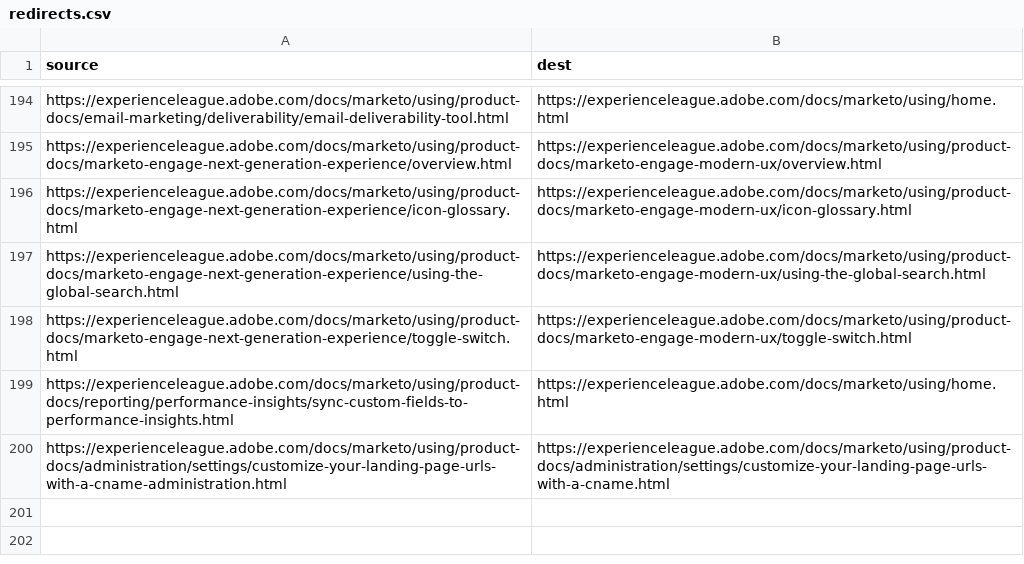
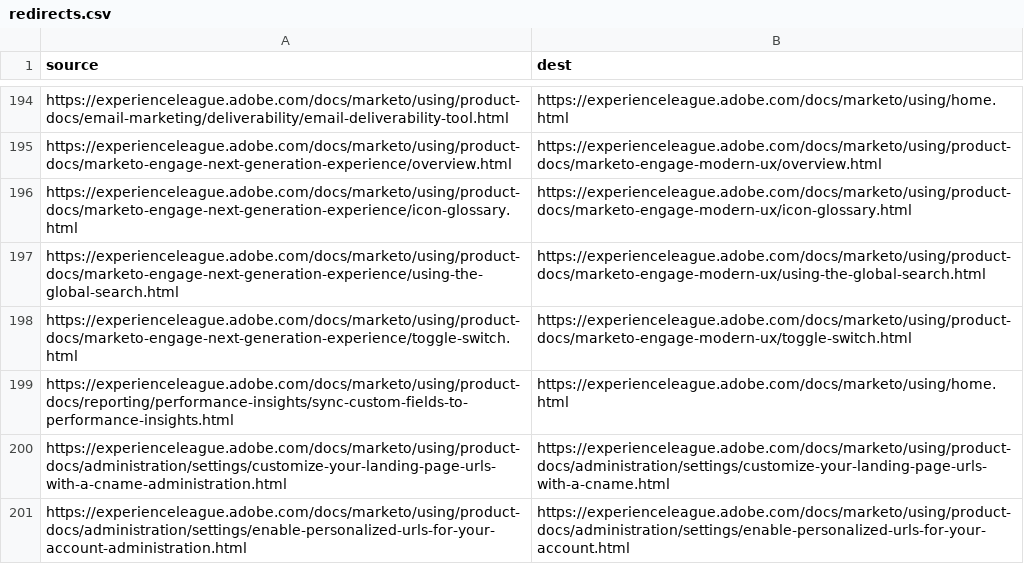
Before and after one commit to AdobeDocs/marketo.en, a CSV file: redirects.csv, drawn as a sheet; only a part is shown, gaps mark what is left out.

Commit message:
Update redirects.csv

```diff
--- a/redirects.csv
+++ b/redirects.csv
@@ -200 +200,2 @@ https://experienceleague.adobe.com/docs/marketo/using/product-docs/reporting/per
 https://experienceleague.adobe.com/docs/marketo/using/product-docs/administration/settings/customize-your-landing-page-urls-with-a-cname-administration.html,https://experienceleague.adobe.com/docs/marketo/using/product-docs/administration/settings/customize-your-landing-page-urls-with-a-cname.html
+https://experienceleague.adobe.com/docs/marketo/using/product-docs/administration/settings/enable-personalized-urls-for-your-account-administration.html,https://experienceleague.adobe.com/docs/marketo/using/product-docs/administration/settings/enable-personalized-urls-for-your-account.html
```
